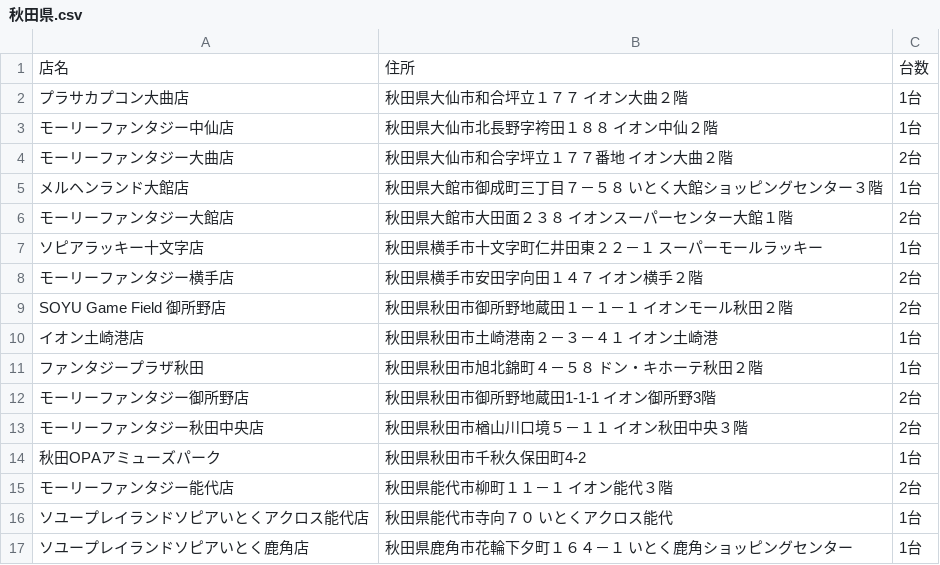
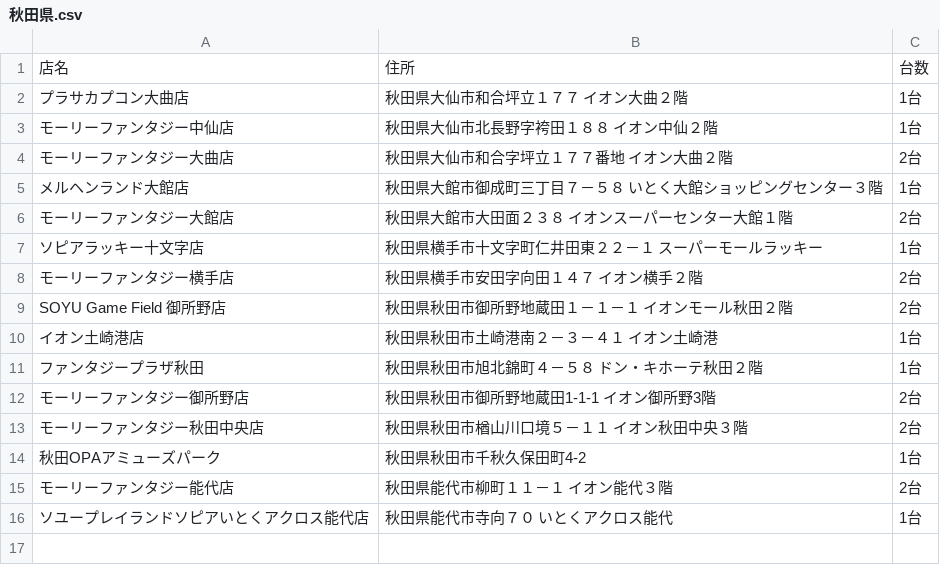
Before and after one commit to eagletmt/idolmap-data, a CSV file: aikatsu/秋田県.csv, drawn as a sheet; the diff names each change by its address in the sheet, - before the commit and + after, or states it on an @@ line.

Commit message:
Update CSV data 2018-03-07 09:07:28+09:00

```diff
--- a/aikatsu/秋田県.csv
+++ b/aikatsu/秋田県.csv
-row 17: ソユープレイランドソピアいとく鹿角店 | 秋田県鹿角市花輪下夕町１６４－１ いとく鹿角ショッピングセンター | 1台
```
Also changed, not shown: aikatsu/大阪府.csv, aikatsu/広島県.csv, 5 other files.
